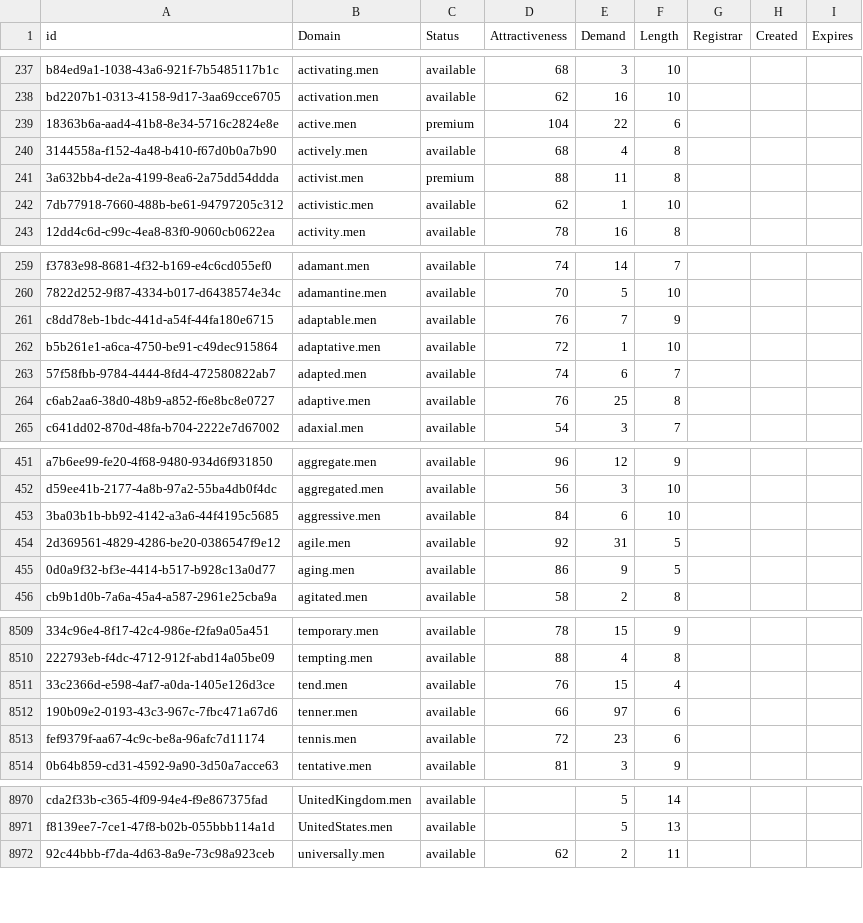
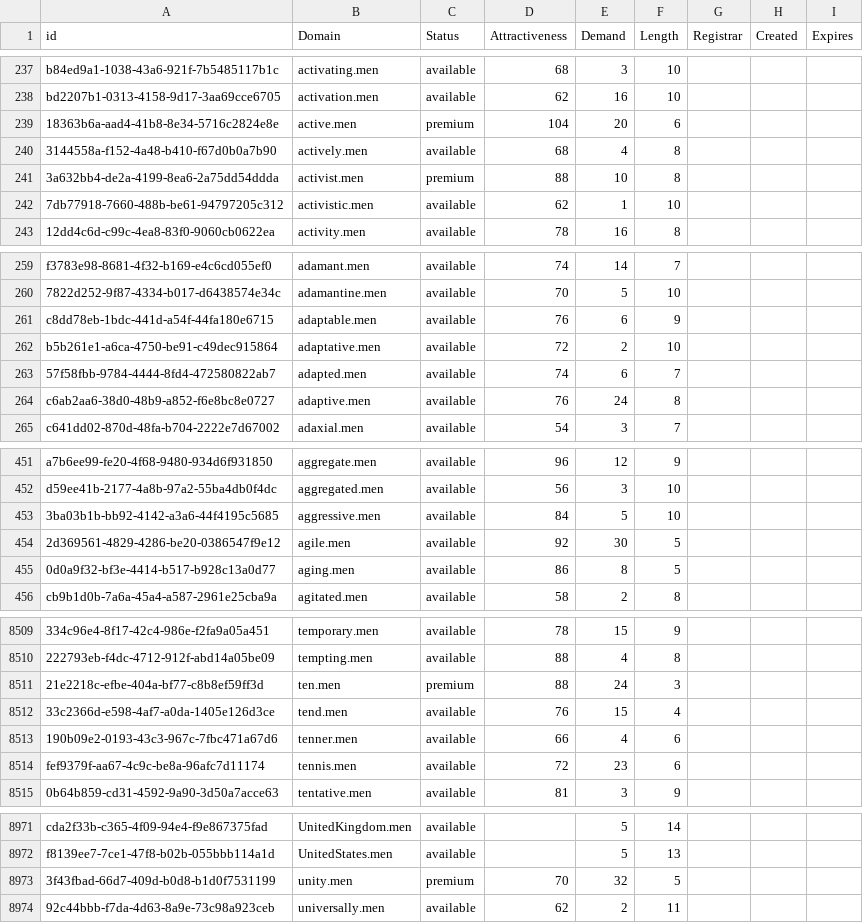
Before and after one commit to UniqueDomains/men-oneword-domains, a CSV file: men.csv, drawn as a sheet; only a part is shown, gaps mark what is left out; addresses are those after the commit; the diff covers the shown part only; the diff names each change by its address in the sheet, - before the commit and + after, or states it on an @@ line.

Commit message:
Domains update

```diff
--- a/men.csv
+++ b/men.csv
-E239 (Demand): 22
+E239 (Demand): 20
-E241 (Demand): 11
+E241 (Demand): 10
-E261 (Demand): 7
+E261 (Demand): 6
-E262 (Demand): 1
+E262 (Demand): 2
-E264 (Demand): 25
+E264 (Demand): 24
-E453 (Demand): 6
+E453 (Demand): 5
-E454 (Demand): 31
+E454 (Demand): 30
-E455 (Demand): 9
+E455 (Demand): 8
+row 8511: 21e2218c-efbe-404a-bf77-c8b8ef59ff3d | ten.men | premium | 88 | 24 | 3
-E8513 (Demand): 97
+E8513 (Demand): 4
+row 8973: 3f43fbad-66d7-409d-b0d8-b1d0f7531199 | unity.men | premium | 70 | 32 | 5
```
Also changed, not shown: 99 edited cells elsewhere in this file, 2 other files.
